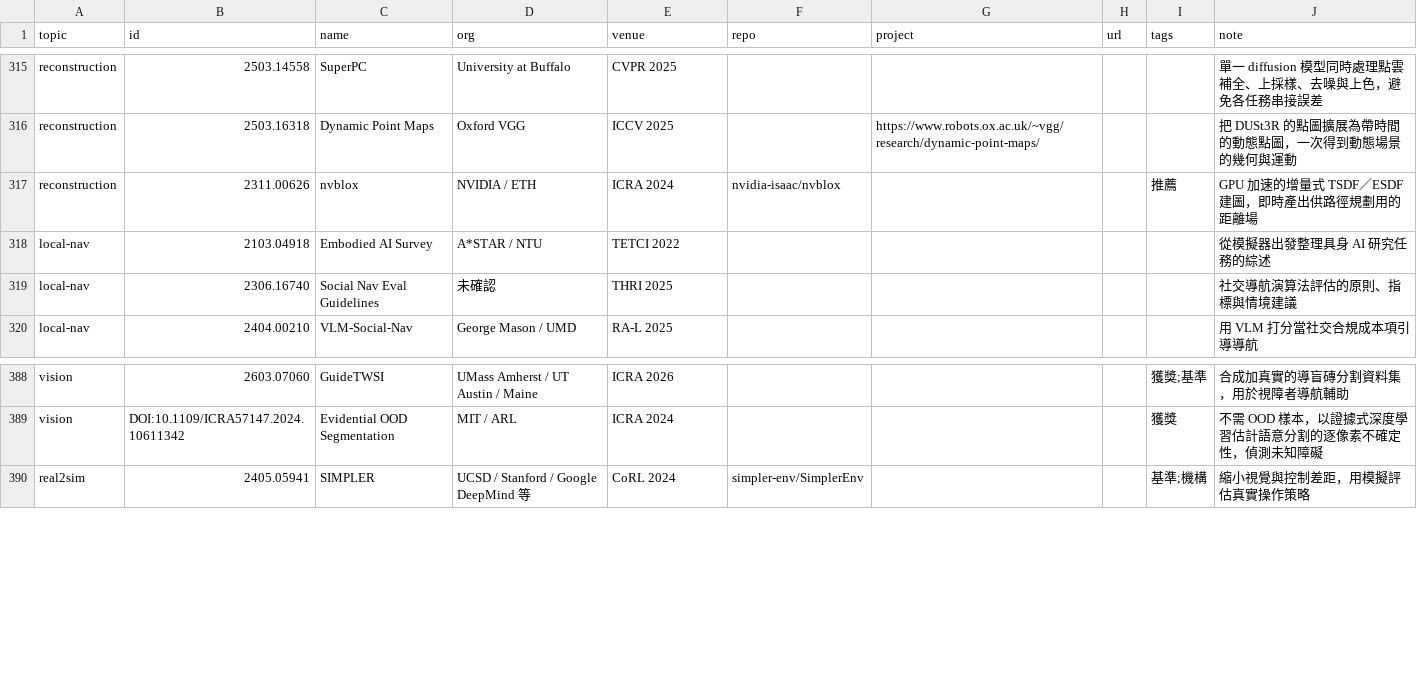
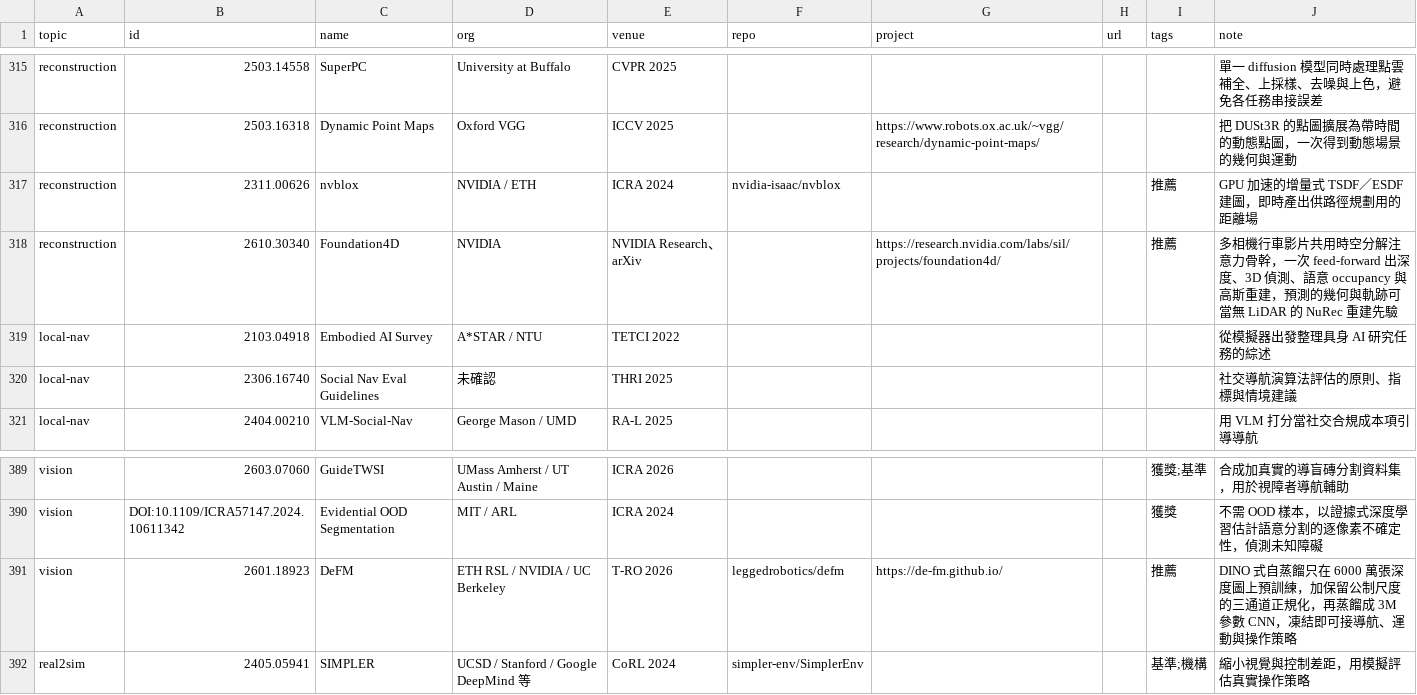
Before and after one commit to chenyuting3077/awesome-robot-navigation, a CSV file: data/classics.csv, drawn as a sheet; only a part is shown, gaps mark what is left out.

```diff
--- a/data/classics.csv
+++ b/data/classics.csv
@@ -317,2 +317,3 @@ reconstruction,2503.16318,Dynamic Point Maps,Oxford VGG,ICCV 2025,,https://www.r
 reconstruction,2311.00626,nvblox,NVIDIA / ETH,ICRA 2024,nvidia-isaac/nvblox,,,推薦,GPU 加速的增量式 TSDF／ESDF 建圖，即時產出供路徑規劃用的距離場
+reconstruction,2610.30340,Foundation4D,NVIDIA,NVIDIA Research、arXiv,,https://research.nvidia.com/labs/sil/projects/foundation4d/,,推薦,多相機行車影片共用時空分解注意力骨幹，一次 feed-forward 出深度、3D 偵測、語意 occupancy 與高斯重建，預測的幾何與軌跡可當無 LiDAR 的 NuRec 重建先驗
 local-nav,2103.04918,Embodied AI Survey,A*STAR / NTU,TETCI 2022,,,,,從模擬器出發整理具身 AI 研究任務的綜述
@@ -389,2 +390,3 @@ vision,2603.07060,GuideTWSI,UMass Amherst / UT Austin / Maine,ICRA 2026,,,,獲
 vision,DOI:10.1109/ICRA57147.2024.10611342,Evidential OOD Segmentation,MIT / ARL,ICRA 2024,,,,獲獎,不需 OOD 樣本，以證據式深度學習估計語意分割的逐像素不確定性，偵測未知障礙
+vision,2601.18923,DeFM,ETH RSL / NVIDIA / UC Berkeley,T-RO 2026,leggedrobotics/defm,https://de-fm.github.io/,,推薦,DINO 式自蒸餾只在 6000 萬張深度圖上預訓練，加保留公制尺度的三通道正規化，再蒸餾成 3M 參數 CNN，凍結即可接導航、運動與操作策略
 real2sim,2405.05941,SIMPLER,UCSD / Stanford / Google DeepMind 等,CoRL 2024,simpler-env/SimplerEnv,,,基準;機構,縮小視覺與控制差距，用模擬評估真實操作策略
```
Also changed, not shown: 1 other file.
